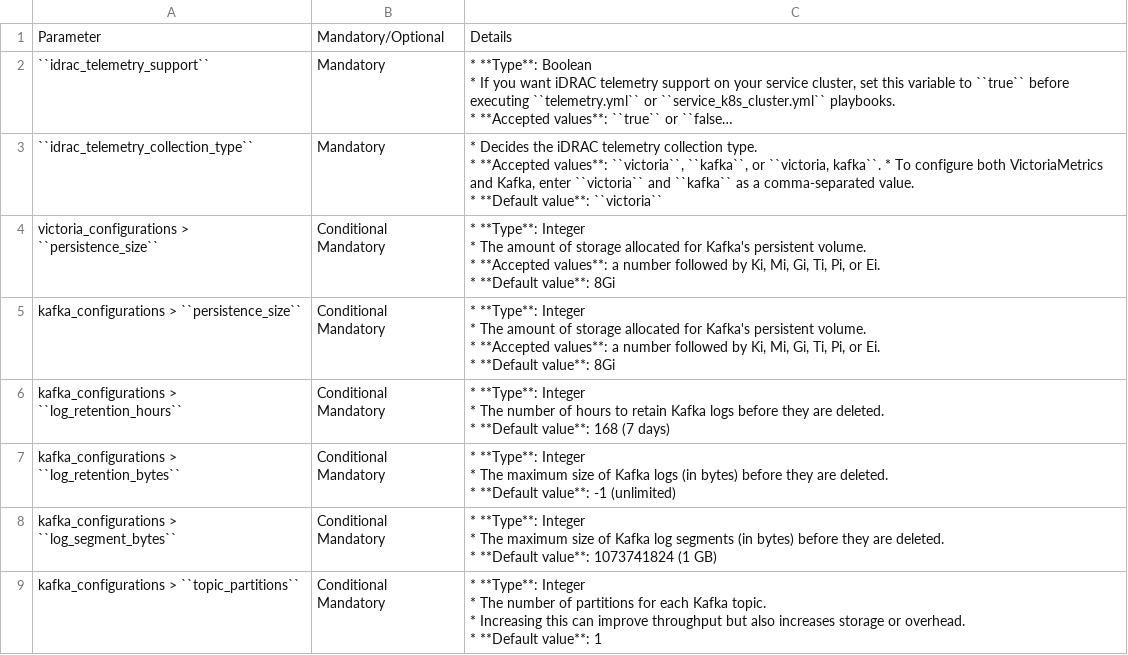
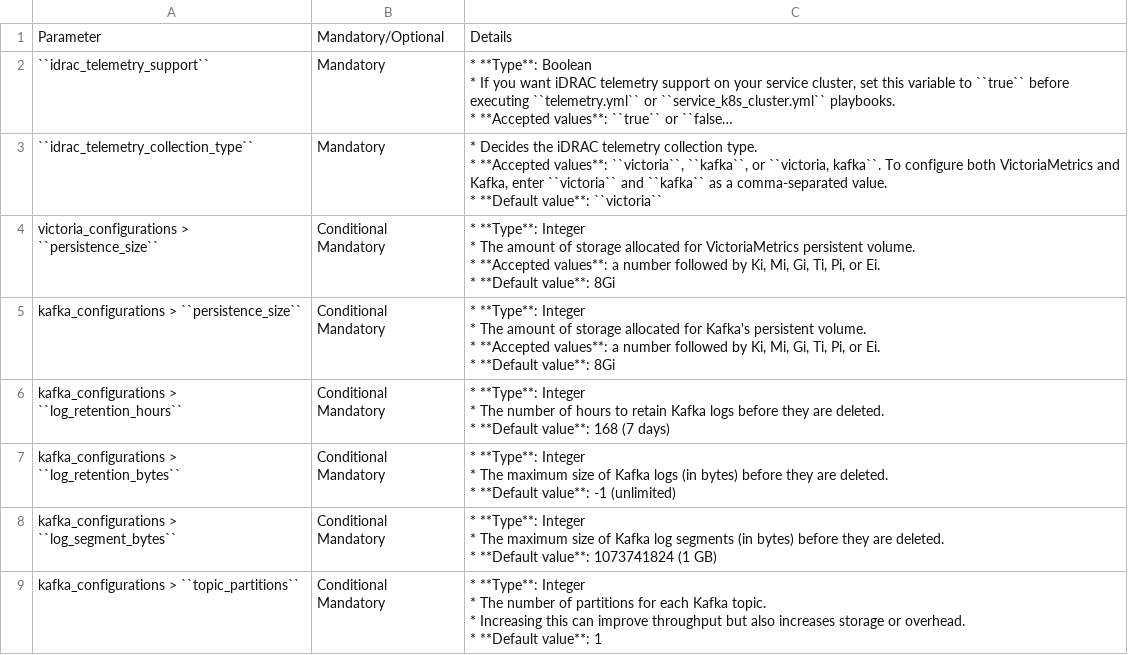
Before and after one commit to vasanthsathya/Doc-Generation, a CSV file: docs/source/Tables/telemetry_config.csv, drawn as a sheet; long unchanged cells end in …; the diff names each change by its address in the sheet, - before the commit and + after, or states it on an @@ line.

Commit message:
Fixed formatting issue.

```diff
--- a/docs/source/Tables/telemetry_config.csv
+++ b/docs/source/Tables/telemetry_config.csv
-C3: …``victoria, kafka``. * To configure…
+C3: …``victoria, kafka``. To configure…
-C4: …allocated for Kafka's persistent volume.…
+C4: …allocated for VictoriaMetrics persistent volume.…
```
